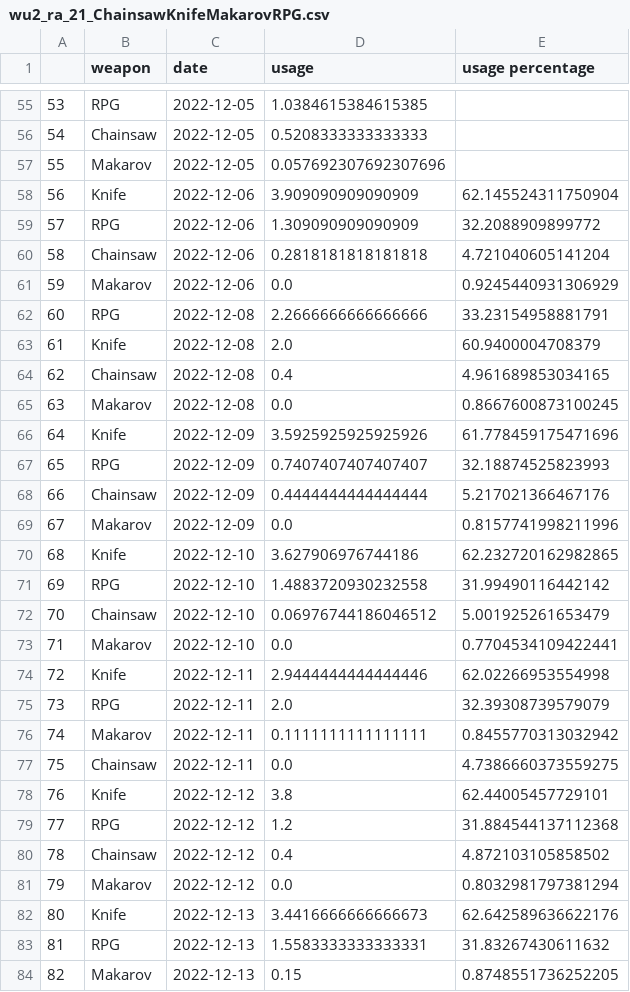
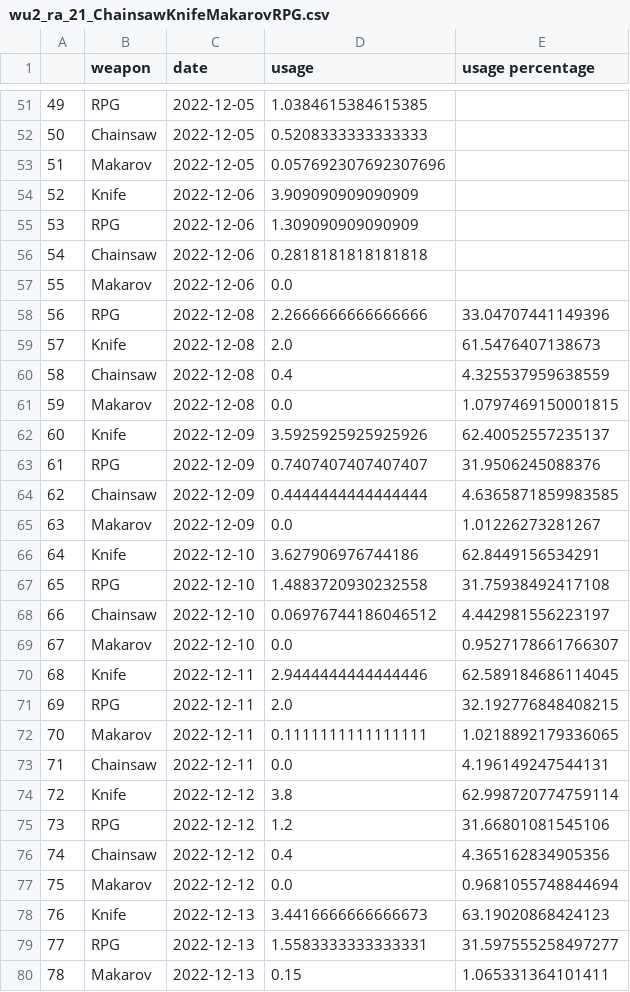
Before and after one commit to s2vndl/s2_1st_tournament_stats, a CSV file: docs/data/wu2_ra_21_ChainsawKnifeMakarovRPG.csv, drawn as a sheet; only a part is shown, gaps mark what is left out; addresses are those after the commit; the diff covers the shown part only; the diff names each change by its address in the sheet, - before the commit and + after, or states it on an @@ line.

```diff
--- a/docs/data/wu2_ra_21_ChainsawKnifeMakarovRPG.csv
+++ b/docs/data/wu2_ra_21_ChainsawKnifeMakarovRPG.csv
@@ column A renumbered from row 2 down @@
-E54 (usage percentage): 62.145524311750904
+E54 (usage percentage): (empty)
-E55 (usage percentage): 32.2088909899772
+E55 (usage percentage): (empty)
-E56 (usage percentage): 4.721040605141204
+E56 (usage percentage): (empty)
-E57 (usage percentage): 0.9245440931306929
+E57 (usage percentage): (empty)
-E58 (usage percentage): 33.23154958881791
+E58 (usage percentage): 33.04707441149396
-E59 (usage percentage): 60.9400004708379
+E59 (usage percentage): 61.5476407138673
-E60 (usage percentage): 4.961689853034165
+E60 (usage percentage): 4.325537959638559
-E61 (usage percentage): 0.8667600873100245
+E61 (usage percentage): 1.0797469150001815
-E62 (usage percentage): 61.778459175471696
+E62 (usage percentage): 62.40052557235137
-E63 (usage percentage): 32.18874525823993
+E63 (usage percentage): 31.9506245088376
-E64 (usage percentage): 5.217021366467176
+E64 (usage percentage): 4.6365871859983585
-E65 (usage percentage): 0.8157741998211996
+E65 (usage percentage): 1.01226273281267
-E66 (usage percentage): 62.232720162982865
+E66 (usage percentage): 62.8449156534291
-E67 (usage percentage): 31.99490116442142
+E67 (usage percentage): 31.75938492417108
-E68 (usage percentage): 5.001925261653479
+E68 (usage percentage): 4.442981556223197
-E69 (usage percentage): 0.7704534109422441
+E69 (usage percentage): 0.9527178661766307
-E70 (usage percentage): 62.02266953554998
+E70 (usage percentage): 62.589184686114045
-E71 (usage percentage): 32.39308739579079
+E71 (usage percentage): 32.192776848408215
-E72 (usage percentage): 0.8455770313032942
+E72 (usage percentage): 1.0218892179336065
-E73 (usage percentage): 4.7386660373559275
+E73 (usage percentage): 4.196149247544131
-E74 (usage percentage): 62.44005457729101
+E74 (usage percentage): 62.998720774759114
-E75 (usage percentage): 31.884544137112368
+E75 (usage percentage): 31.66801081545106
-E76 (usage percentage): 4.872103105858502
+E76 (usage percentage): 4.365162834905356
-E77 (usage percentage): 0.8032981797381294
+E77 (usage percentage): 0.9681055748844694
-E78 (usage percentage): 62.642589636622176
+E78 (usage percentage): 63.19020868424123
-E79 (usage percentage): 31.83267430611632
+E79 (usage percentage): 31.597555258497277
-E80 (usage percentage): 0.8748551736252205
+E80 (usage percentage): 1.065331364101411
```
Also changed, not shown: 1 added row, 5 removed rows and 41 edited cells elsewhere in this file, docs/data/wu2_ra_21_DeaglesMP5SteyrAUGKalashnikovSpas12M79DragunovBarrettRocketLauncherRheinmetallMinigun.csv, docs/data/wu2_ra_7_ChainsawKnifeMakarovRPG.csv, 33 other files.
